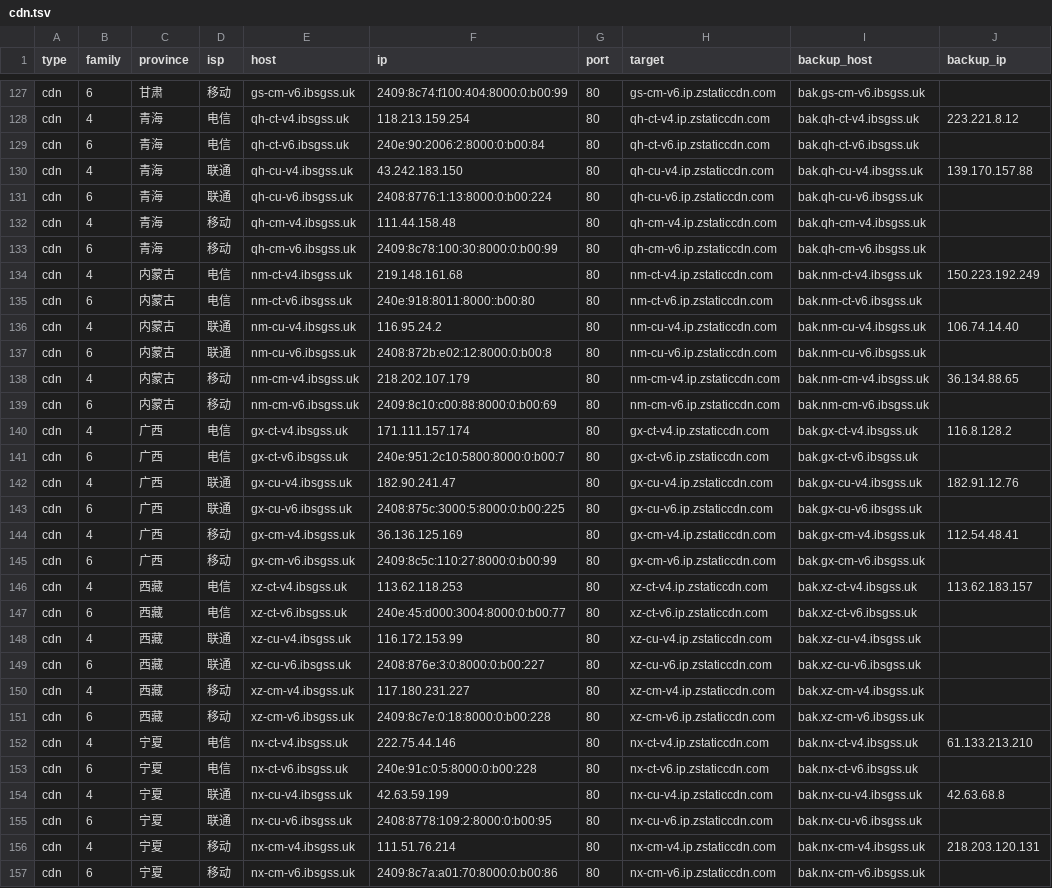
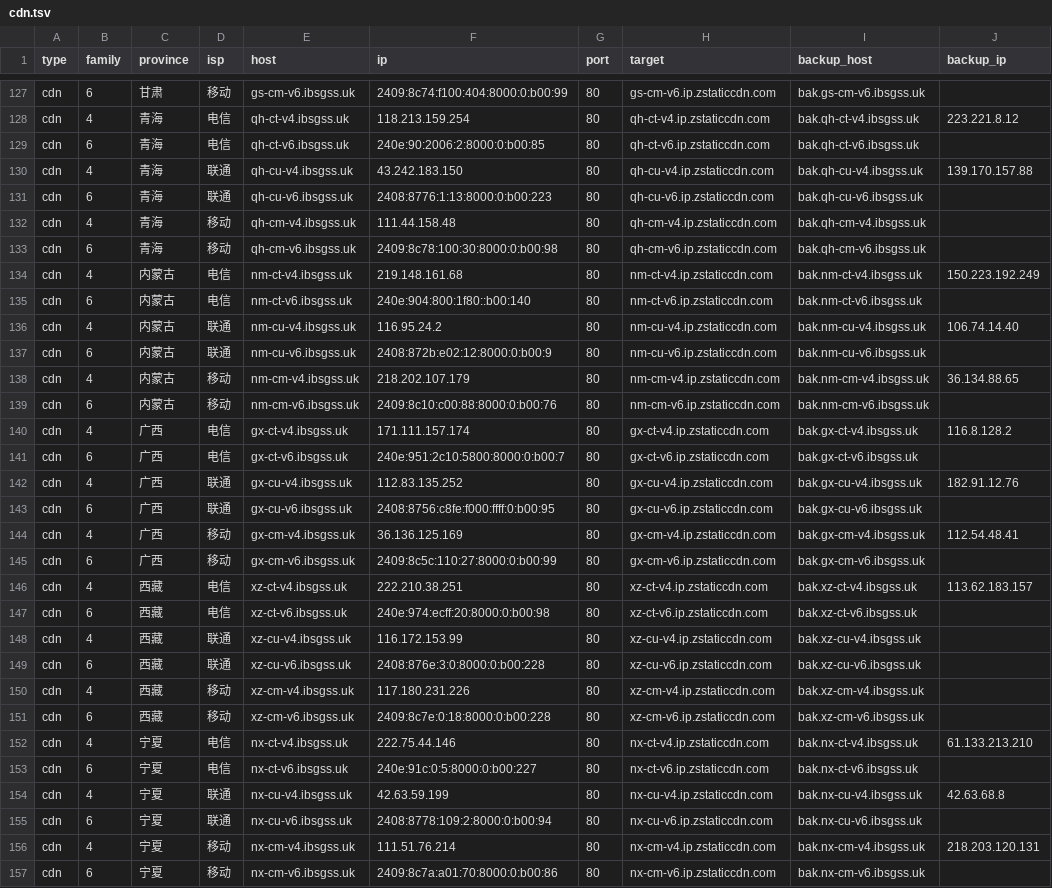
Before and after one commit to Tozward/TcpQuality, a TSV file: nodes/cdn.tsv, drawn as a sheet; only a part is shown, gaps mark what is left out; the diff covers the shown part only; the diff names each change by its address in the sheet, - before the commit and + after, or states it on an @@ line.

```diff
--- a/nodes/cdn.tsv
+++ b/nodes/cdn.tsv
-F129 (ip): 240e:90:2006:2:8000:0:b00:84
+F129 (ip): 240e:90:2006:2:8000:0:b00:85
-F131 (ip): 2408:8776:1:13:8000:0:b00:224
+F131 (ip): 2408:8776:1:13:8000:0:b00:223
-F133 (ip): 2409:8c78:100:30:8000:0:b00:99
+F133 (ip): 2409:8c78:100:30:8000:0:b00:98
-F135 (ip): 240e:918:8011:8000::b00:80
+F135 (ip): 240e:904:800:1f80::b00:140
-F137 (ip): 2408:872b:e02:12:8000:0:b00:8
+F137 (ip): 2408:872b:e02:12:8000:0:b00:9
-F139 (ip): 2409:8c10:c00:88:8000:0:b00:69
+F139 (ip): 2409:8c10:c00:88:8000:0:b00:76
-F142 (ip): 182.90.241.47
+F142 (ip): 112.83.135.252
-F143 (ip): 2408:875c:3000:5:8000:0:b00:225
+F143 (ip): 2408:8756:c8fe:f000:ffff:0:b00:95
-F146 (ip): 113.62.118.253
+F146 (ip): 222.210.38.251
-F147 (ip): 240e:45:d000:3004:8000:0:b00:77
+F147 (ip): 240e:974:ecff:20:8000:0:b00:98
-F149 (ip): 2408:876e:3:0:8000:0:b00:227
+F149 (ip): 2408:876e:3:0:8000:0:b00:228
-F150 (ip): 117.180.231.227
+F150 (ip): 117.180.231.226
-F153 (ip): 240e:91c:0:5:8000:0:b00:228
+F153 (ip): 240e:91c:0:5:8000:0:b00:227
-F155 (ip): 2408:8778:109:2:8000:0:b00:95
+F155 (ip): 2408:8778:109:2:8000:0:b00:94
```
Also changed, not shown: 71 edited cells elsewhere in this file, nodes/all.tsv, nodes/cernet.tsv, 3 other files.
